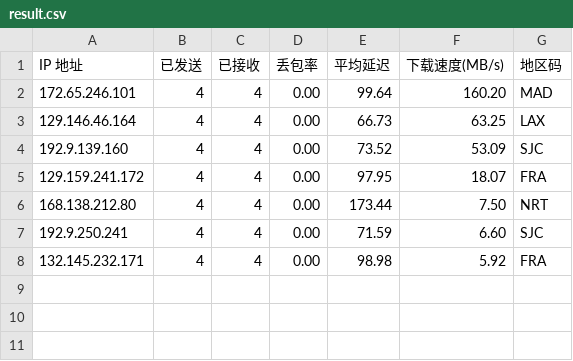
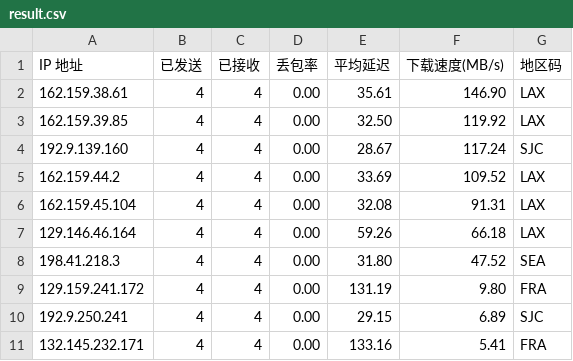
Before and after one commit to x-dr/cfst, a CSV file: result.csv, drawn as a sheet.

```diff
--- a/result.csv
+++ b/result.csv
@@ -1,8 +1,11 @@
 IP 地址,已发送,已接收,丢包率,平均延迟,下载速度(MB/s),地区码
-172.65.246.101,4,4,0.00,99.64,160.20,MAD
-129.146.46.164,4,4,0.00,66.73,63.25,LAX
-192.9.139.160,4,4,0.00,73.52,53.09,SJC
-129.159.241.172,4,4,0.00,97.95,18.07,FRA
-168.138.212.80,4,4,0.00,173.44,7.50,NRT
-192.9.250.241,4,4,0.00,71.59,6.60,SJC
-132.145.232.171,4,4,0.00,98.98,5.92,FRA
+162.159.38.61,4,4,0.00,35.61,146.90,LAX
+162.159.39.85,4,4,0.00,32.50,119.92,LAX
+192.9.139.160,4,4,0.00,28.67,117.24,SJC
+162.159.44.2,4,4,0.00,33.69,109.52,LAX
+162.159.45.104,4,4,0.00,32.08,91.31,LAX
+129.146.46.164,4,4,0.00,59.26,66.18,LAX
+198.41.218.3,4,4,0.00,31.80,47.52,SEA
+129.159.241.172,4,4,0.00,131.19,9.80,FRA
+192.9.250.241,4,4,0.00,29.15,6.89,SJC
+132.145.232.171,4,4,0.00,133.16,5.41,FRA
```
Also changed, not shown: 1 other file.
